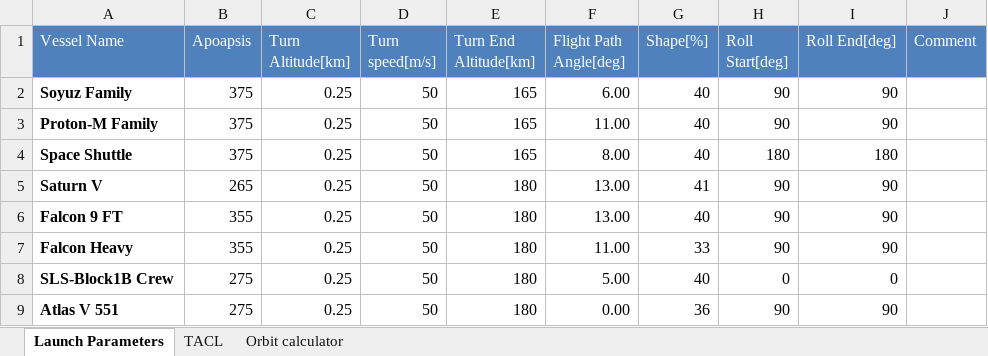
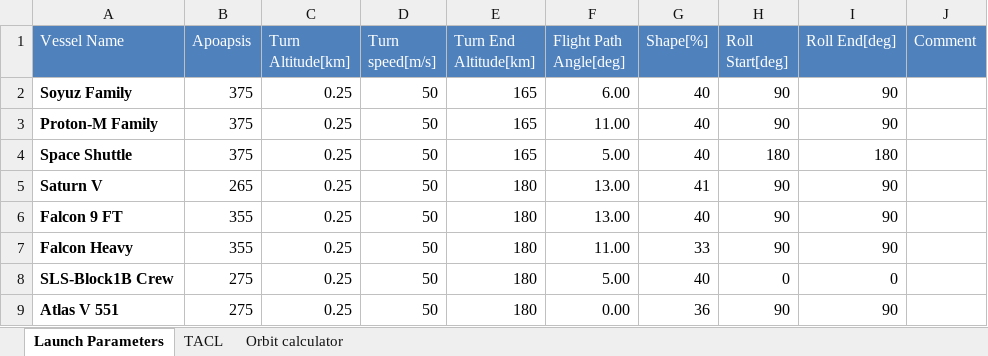
Before and after one commit to Glaisy/KSP, an Excel workbook: Real Solar System/RSS - Launch Parameters.xlsx, sheet Launch Parameters, drawn as a sheet; values as stored, in another font and other column widths than the file's, no borders; the diff names each change by its address in the sheet, - before the commit and + after, or states it on an @@ line.

```diff
--- a/Real Solar System/RSS - Launch Parameters.xlsx (sheet Launch Parameters)
+++ b/Real Solar System/RSS - Launch Parameters.xlsx (sheet Launch Parameters)
-F4 (Flight Path Angle[deg]): 8.00
+F4 (Flight Path Angle[deg]): 5.00
```
Also changed, not shown: 2 other files.
